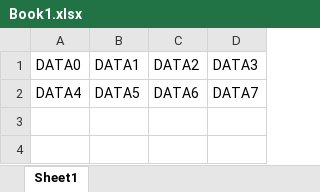
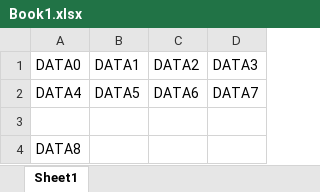
Before and after one commit to edwardayala/EXCEL, an Excel workbook: Book1.xlsx, sheet Sheet1, drawn as a sheet; values as stored, in another font and other column widths than the file's, no borders; the diff names each change by its address in the sheet, - before the commit and + after, or states it on an @@ line.

Commit message:
Change 1
Added DATA8

```diff
--- a/Book1.xlsx (sheet Sheet1)
+++ b/Book1.xlsx (sheet Sheet1)
+row 3: (empty)
+row 4: DATA8
```
Also changed, not shown: 1 other file.
